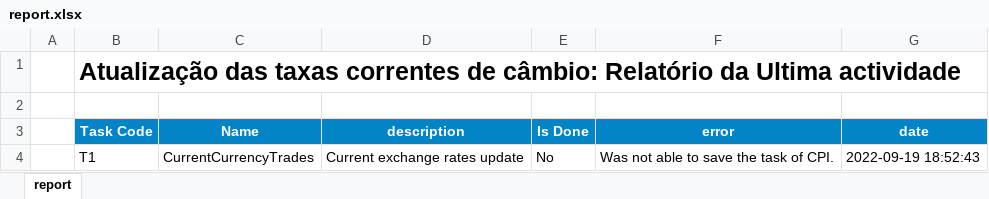
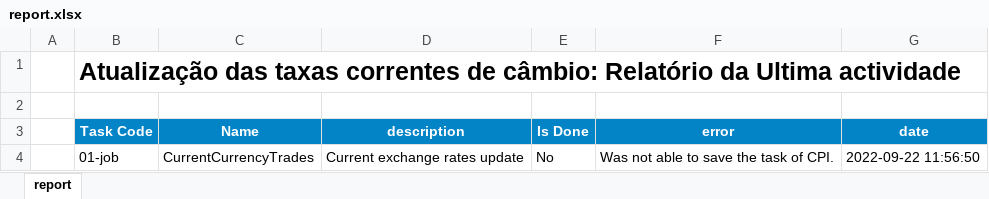
Before and after one commit to cym3/economist-update, an Excel workbook: src/currentCurrencyTrades/assets/report.xlsx, sheet report, drawn as a sheet; values as stored, in another font and other column widths than the file's, no borders; conditional formats not drawn; the diff names each change by its address in the sheet, - before the commit and + after, or states it on an @@ line.

```diff
--- a/src/currentCurrencyTrades/assets/report.xlsx (sheet report)
+++ b/src/currentCurrencyTrades/assets/report.xlsx (sheet report)
-B4 (Task Code): T1
+B4 (Task Code): 01-job
-G4 (date): 2022-09-19 18:52:43
+G4 (date): 2022-09-22 11:56:50
```
Also changed, not shown: src/eai/assets/report.xlsx, 16 other files.
